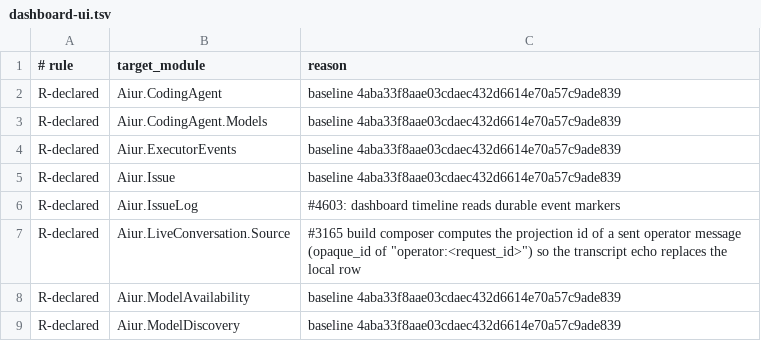
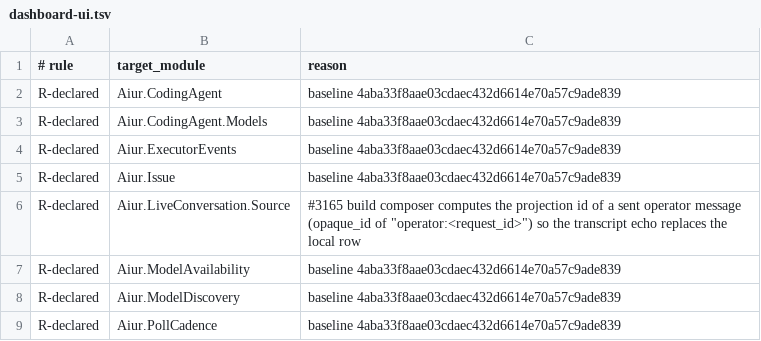
Before and after one commit to aiur-team/aiur, a TSV file: scripts/components/allowlist/dashboard-ui.tsv, drawn as a sheet; only a part is shown; the shorter side is filled out with more unchanged rows; the diff names each change by its address in the sheet, - before the commit and + after, or states it on an @@ line.

```diff
--- a/scripts/components/allowlist/dashboard-ui.tsv
+++ b/scripts/components/allowlist/dashboard-ui.tsv
-row 6: R-declared | Aiur.IssueLog | #4603: dashboard timeline reads durable event markers
```
Also changed, not shown: scripts/components/allowlist/build-orders.tsv, 3 other files.
